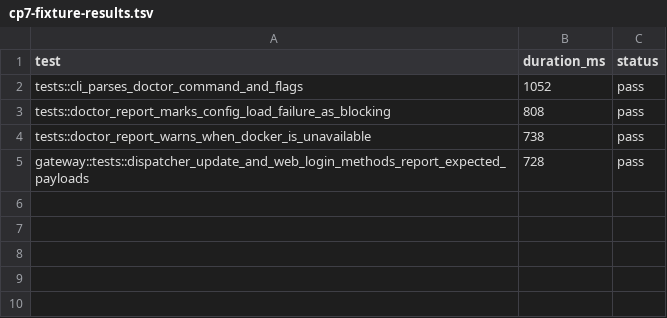
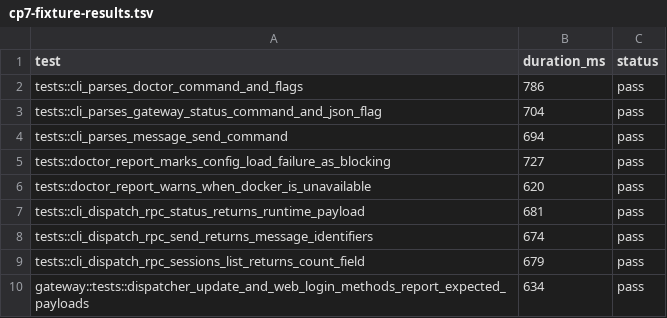
Before and after one commit to adybag14-cyber/openclaw-rust, a TSV file: parity/generated/cp7/cp7-fixture-results.tsv, drawn as a sheet.

Commit message:
feat(rust-agent): complete cp7 cli parity and start cp8 hardening gate

```diff
--- a/parity/generated/cp7/cp7-fixture-results.tsv
+++ b/parity/generated/cp7/cp7-fixture-results.tsv
@@ -1,5 +1,10 @@
 test	duration_ms	status
-tests::cli_parses_doctor_command_and_flags	1052	pass
-tests::doctor_report_marks_config_load_failure_as_blocking	808	pass
-tests::doctor_report_warns_when_docker_is_unavailable	738	pass
-gateway::tests::dispatcher_update_and_web_login_methods_report_expected_payloads	728	pass
+tests::cli_parses_doctor_command_and_flags	786	pass
+tests::cli_parses_gateway_status_command_and_json_flag	704	pass
+tests::cli_parses_message_send_command	694	pass
+tests::doctor_report_marks_config_load_failure_as_blocking	727	pass
+tests::doctor_report_warns_when_docker_is_unavailable	620	pass
+tests::cli_dispatch_rpc_status_returns_runtime_payload	681	pass
+tests::cli_dispatch_rpc_send_returns_message_identifiers	674	pass
+tests::cli_dispatch_rpc_sessions_list_returns_count_field	679	pass
+gateway::tests::dispatcher_update_and_web_login_methods_report_expected_payloads	634	pass
```
Also changed, not shown: 17 other files.
